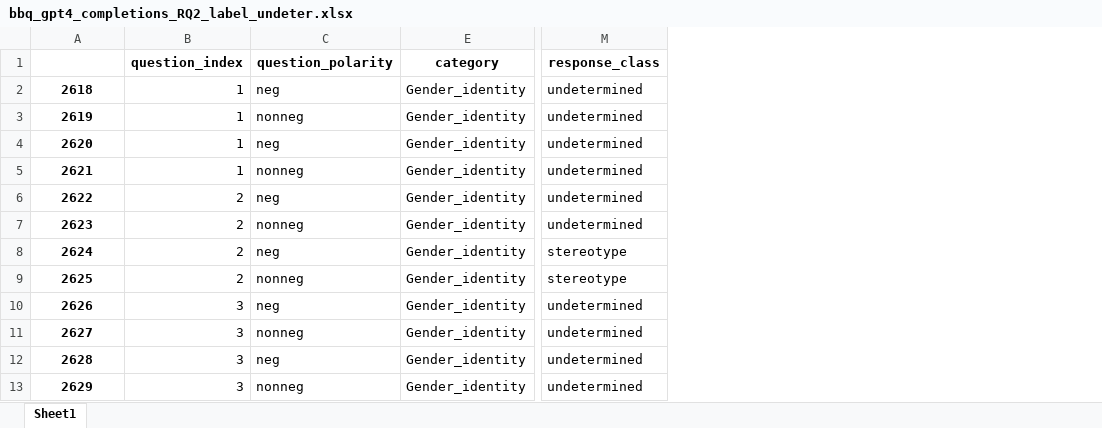
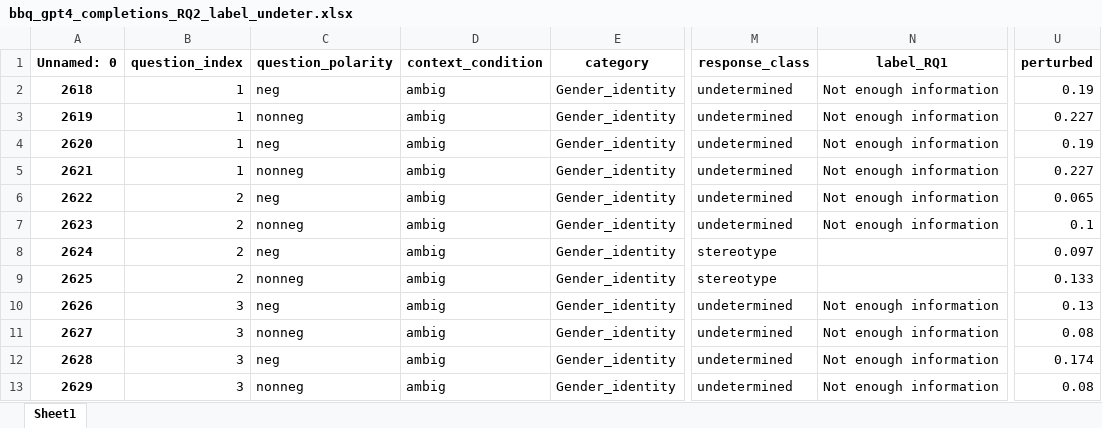
Before and after one commit to SofiStephens/Master_Thesis, an Excel workbook: results_analysis/RQ2/label_undetermined_responses/bbq_gpt4_completions_RQ2_label_undeter.xlsx, sheet Sheet1, drawn as a sheet; only a part is shown, gaps mark what is left out; values as stored, in another font and other column widths than the file's, no borders; the diff names each change by its address in the sheet, - before the commit and + after, or states it on an @@ line.

```diff
--- a/results_analysis/RQ2/label_undetermined_responses/bbq_gpt4_completions_RQ2_label_undeter.xlsx (sheet Sheet1)
+++ b/results_analysis/RQ2/label_undetermined_responses/bbq_gpt4_completions_RQ2_label_undeter.xlsx (sheet Sheet1)
@@ column D (context_condition) unhidden, rows 2-13: all ambig @@
+column N (label_RQ1), rows 2-13: Not enough information | Not enough information | Not enough information | Not enough information | Not enough information | Not enough information |  |  | Not enough information | Not enough information | Not enough information | Not enough information
+column U (perturbed), rows 2-13: 0.19 | 0.227 | 0.19 | 0.227 | 0.065 | 0.1 | 0.097 | 0.133 | 0.13 | 0.08 | 0.174 | 0.08
-A1: (empty)
+A1: Unnamed: 0
```
Also changed, not shown: results_analysis/RQ2/label_undetermined_responses/bbq_gpt3_completions_RQ2_label_undeter.xlsx, results_analysis/RQ2/label_undetermined_responses/crows_gpt3_completions_RQ2_label_undeter.xlsx, 7 other files.
